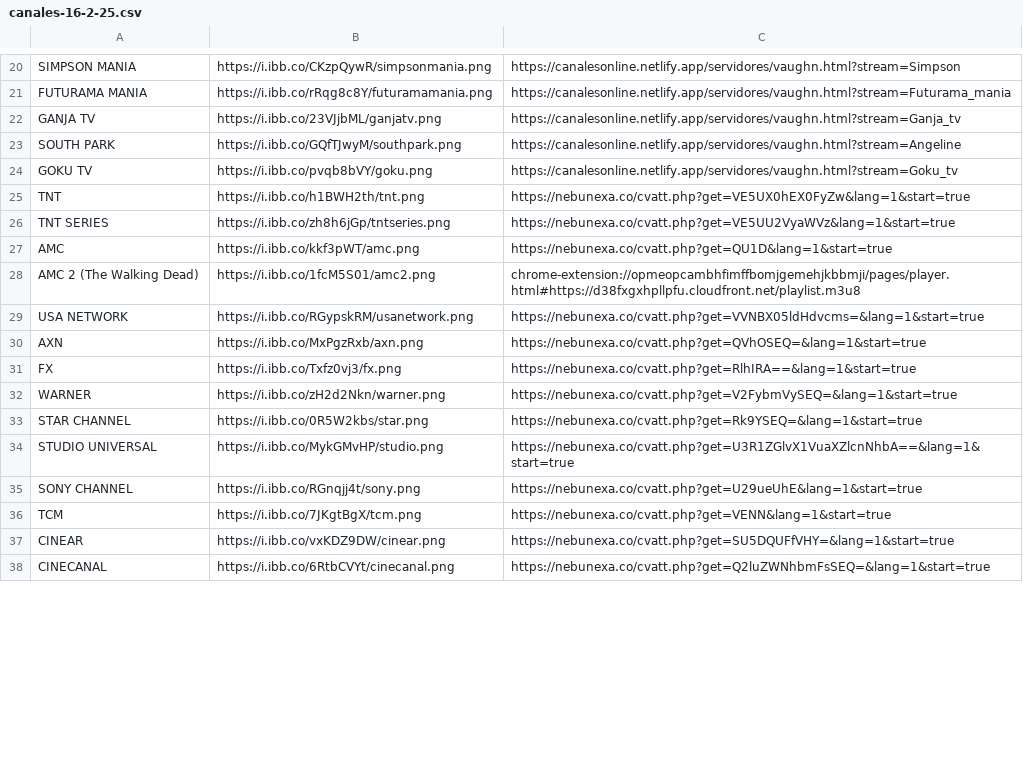
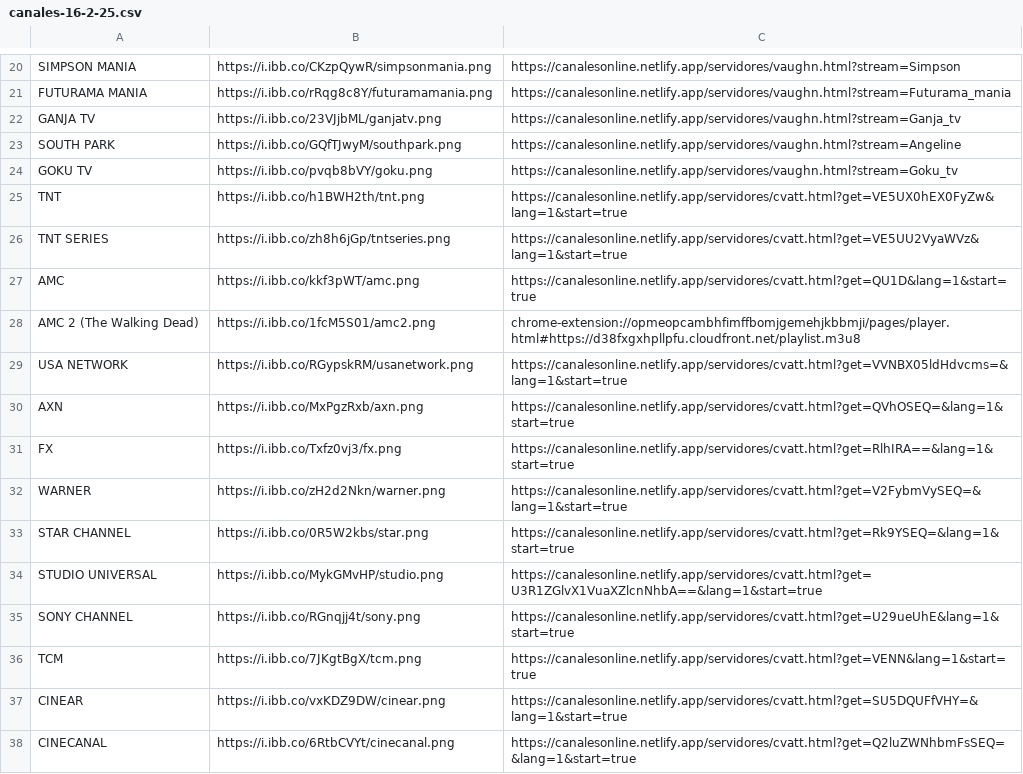
Before and after one commit to galvanoteca2001/FLOW, a CSV file: canales-16-2-25.csv, drawn as a sheet; only a part is shown, gaps mark what is left out; the diff covers the shown part only.

Commit message:
Update canales-16-2-25.csv

```diff
--- a/canales-16-2-25.csv
+++ b/canales-16-2-25.csv
@@ -24,15 +24,15 @@ SOUTH PARK,https://i.ibb.co/GQfTJwyM/southpark.png,https://canalesonline.netlify
 GOKU TV,https://i.ibb.co/pvqb8bVY/goku.png,https://canalesonline.netlify.app/servidores/vaughn.html?stream=Goku_tv
-TNT ,https://i.ibb.co/h1BWH2th/tnt.png,https://nebunexa.co/cvatt.php?get=VE5UX0hEX0FyZw&lang=1&start=true
-TNT SERIES ,https://i.ibb.co/zh8h6jGp/tntseries.png,https://nebunexa.co/cvatt.php?get=VE5UU2VyaWVz&lang=1&start=true
-AMC ,https://i.ibb.co/kkf3pWT/amc.png,https://nebunexa.co/cvatt.php?get=QU1D&lang=1&start=true
+TNT ,https://i.ibb.co/h1BWH2th/tnt.png,https://canalesonline.netlify.app/servidores/cvatt.html?get=VE5UX0hEX0FyZw&lang=1&start=true
+TNT SERIES ,https://i.ibb.co/zh8h6jGp/tntseries.png,https://canalesonline.netlify.app/servidores/cvatt.html?get=VE5UU2VyaWVz&lang=1&start=true
+AMC ,https://i.ibb.co/kkf3pWT/amc.png,https://canalesonline.netlify.app/servidores/cvatt.html?get=QU1D&lang=1&start=true
 AMC 2 (The Walking Dead),https://i.ibb.co/1fcM5S01/amc2.png,chrome-extension://opmeopcambhfimffbomjgemehjkbbmji/pages/player.html#https://d38fxgxhpllpfu.cloudfront.net/playlist.m3u8
-USA NETWORK,https://i.ibb.co/RGypskRM/usanetwork.png,https://nebunexa.co/cvatt.php?get=VVNBX05ldHdvcms=&lang=1&start=true
-AXN ,https://i.ibb.co/MxPgzRxb/axn.png,https://nebunexa.co/cvatt.php?get=QVhOSEQ=&lang=1&start=true
-FX ,https://i.ibb.co/Txfz0vj3/fx.png,https://nebunexa.co/cvatt.php?get=RlhIRA==&lang=1&start=true
-WARNER ,https://i.ibb.co/zH2d2Nkn/warner.png,https://nebunexa.co/cvatt.php?get=V2FybmVySEQ=&lang=1&start=true
-STAR CHANNEL ,https://i.ibb.co/0R5W2kbs/star.png,https://nebunexa.co/cvatt.php?get=Rk9YSEQ=&lang=1&start=true
-STUDIO UNIVERSAL,https://i.ibb.co/MykGMvHP/studio.png,https://nebunexa.co/cvatt.php?get=U3R1ZGlvX1VuaXZlcnNhbA==&lang=1&start=true
-SONY CHANNEL ,https://i.ibb.co/RGnqjj4t/sony.png,https://nebunexa.co/cvatt.php?get=U29ueUhE&lang=1&start=true
-TCM ,https://i.ibb.co/7JKgtBgX/tcm.png,https://nebunexa.co/cvatt.php?get=VENN&lang=1&start=true
-CINEAR,https://i.ibb.co/vxKDZ9DW/cinear.png,https://nebunexa.co/cvatt.php?get=SU5DQUFfVHY=&lang=1&start=true
-CINECANAL ,https://i.ibb.co/6RtbCVYt/cinecanal.png,https://nebunexa.co/cvatt.php?get=Q2luZWNhbmFsSEQ=&lang=1&start=true
+USA NETWORK,https://i.ibb.co/RGypskRM/usanetwork.png,https://canalesonline.netlify.app/servidores/cvatt.html?get=VVNBX05ldHdvcms=&lang=1&start=true
+AXN ,https://i.ibb.co/MxPgzRxb/axn.png,https://canalesonline.netlify.app/servidores/cvatt.html?get=QVhOSEQ=&lang=1&start=true
+FX ,https://i.ibb.co/Txfz0vj3/fx.png,https://canalesonline.netlify.app/servidores/cvatt.html?get=RlhIRA==&lang=1&start=true
+WARNER ,https://i.ibb.co/zH2d2Nkn/warner.png,https://canalesonline.netlify.app/servidores/cvatt.html?get=V2FybmVySEQ=&lang=1&start=true
+STAR CHANNEL ,https://i.ibb.co/0R5W2kbs/star.png,https://canalesonline.netlify.app/servidores/cvatt.html?get=Rk9YSEQ=&lang=1&start=true
+STUDIO UNIVERSAL,https://i.ibb.co/MykGMvHP/studio.png,https://canalesonline.netlify.app/servidores/cvatt.html?get=U3R1ZGlvX1VuaXZlcnNhbA==&lang=1&start=true
+SONY CHANNEL ,https://i.ibb.co/RGnqjj4t/sony.png,https://canalesonline.netlify.app/servidores/cvatt.html?get=U29ueUhE&lang=1&start=true
+TCM ,https://i.ibb.co/7JKgtBgX/tcm.png,https://canalesonline.netlify.app/servidores/cvatt.html?get=VENN&lang=1&start=true
+CINEAR,https://i.ibb.co/vxKDZ9DW/cinear.png,https://canalesonline.netlify.app/servidores/cvatt.html?get=SU5DQUFfVHY=&lang=1&start=true
+CINECANAL ,https://i.ibb.co/6RtbCVYt/cinecanal.png,https://canalesonline.netlify.app/servidores/cvatt.html?get=Q2luZWNhbmFsSEQ=&lang=1&start=true
```
Also changed, not shown: 2 added rows and 138 edited cells elsewhere in this file.
